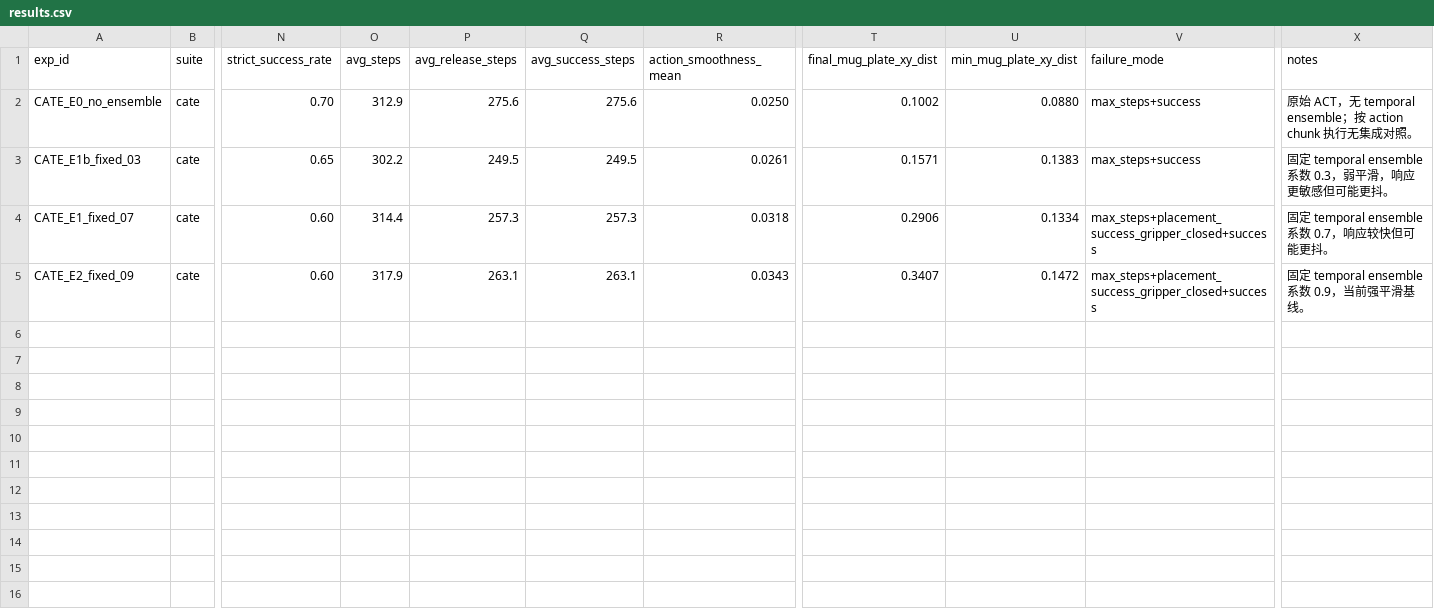
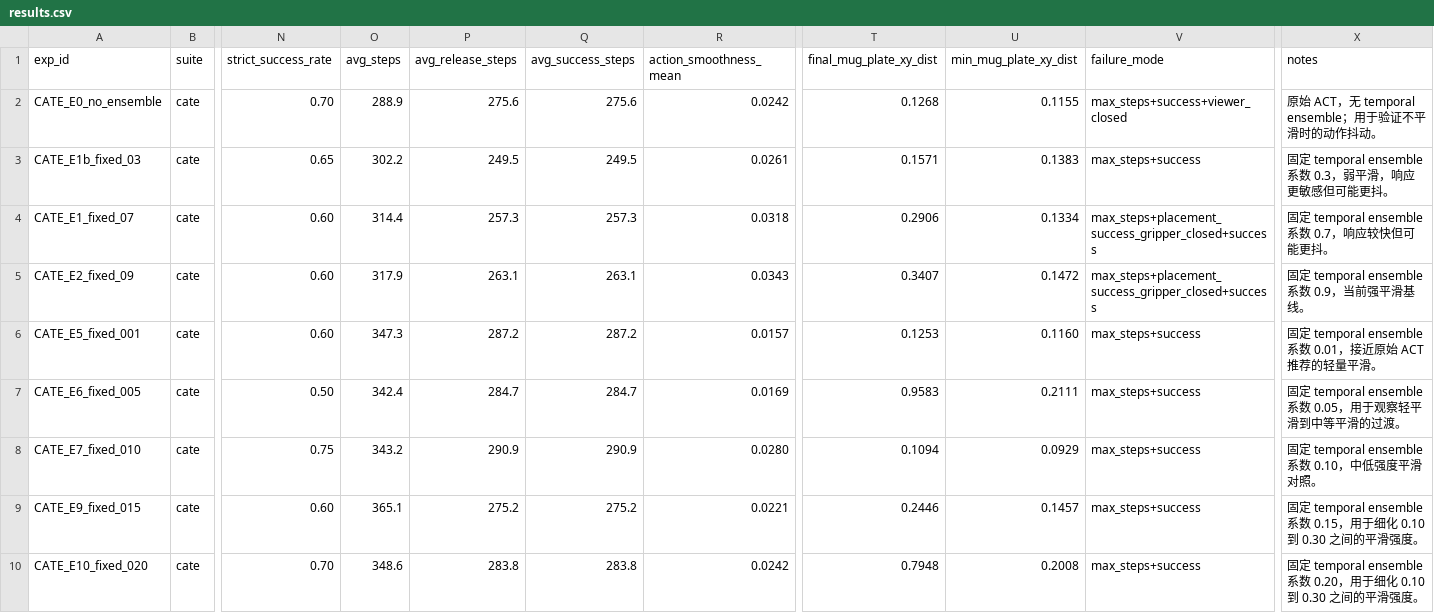
Before and after one commit to ruying257/vla_learning, a CSV file: experiments/cac_act_paper/results.csv, drawn as a sheet; only a part is shown, gaps mark what is left out; rows hold the shown columns only; the diff names each change by its address in the sheet, - before the commit and + after, or states it on an @@ line.

Commit message:
chore: 批量更新项目配置与实验数据
1. 更新.gitignore，新增failure_seed_data和experiments目录忽略规则
2. 调整AGENTS.md文档格式，统一指令排版
3. 注释掉mujoco_parser中的冗余print_info调用
4. 修改collect_data.py默认seed为固定值，补充WSL录制提示
5. 更新README，新增失败seed补采脚本说明，调整续训脚本说明
6. 更新部署测试脚本的默认ckpt路径、步数和测试seed
7. 新增一批部署实验日志与结果数据
8. 调整训练续训脚本的默认数据集路径与输出目录，更新WandB默认配置
9. 删除旧的WSL调参、部署模块等冗余文档文件
10. 新增失败seed补采脚本1.collect_failure_seed_data.py

```diff
--- a/experiments/cac_act_paper/results.csv
+++ b/experiments/cac_act_paper/results.csv
-O2 (avg_steps): 312.9
+O2 (avg_steps): 288.9
-R2 (action_smoothness_mean): 0.0250
+R2 (action_smoothness_mean): 0.0242
-T2 (final_mug_plate_xy_dist): 0.1002
+T2 (final_mug_plate_xy_dist): 0.1268
-U2 (min_mug_plate_xy_dist): 0.0880
+U2 (min_mug_plate_xy_dist): 0.1155
-V2 (failure_mode): max_steps+success
+V2 (failure_mode): max_steps+success+viewer_closed
-X2 (notes): …temporal ensemble；按 action chunk 执行无集成对照。
+X2 (notes): …temporal ensemble；用于验证不平滑时的动作抖动。
+row 6: CATE_E5_fixed_001 | cate | 0.60 | 347.3 | 287.2 | 287.2 | 0.0157 | 0.1253 | 0.1160 | max_steps+success | 固定 temporal ensemble 系数 0.01，接近原始 ACT 推荐的轻量平滑。
+row 7: CATE_E6_fixed_005 | cate | 0.50 | 342.4 | 284.7 | 284.7 | 0.0169 | 0.9583 | 0.2111 | max_steps+success | 固定 temporal ensemble 系数 0.05，用于观察轻平滑到中等平滑的过渡。
+row 8: CATE_E7_fixed_010 | cate | 0.75 | 343.2 | 290.9 | 290.9 | 0.0280 | 0.1094 | 0.0929 | max_steps+success | 固定 temporal ensemble 系数 0.10，中低强度平滑对照。
+row 9: CATE_E9_fixed_015 | cate | 0.60 | 365.1 | 275.2 | 275.2 | 0.0221 | 0.2446 | 0.1457 | max_steps+success | 固定 temporal ensemble 系数 0.15，用于细化 0.10 到 0.30 之间的平滑强度。
+row 10: CATE_E10_fixed_020 | cate | 0.70 | 348.6 | 283.8 | 283.8 | 0.0242 | 0.7948 | 0.2008 | max_steps+success | 固定 temporal ensemble 系数 0.20，用于细化 0.10 到 0.30 之间的平滑强度。
```
Also changed, not shown: experiments/cac_act_paper/CATE_E0_no_ensemble/seed_results.csv, experiments/cate_adaptive_paper/CATE_E0_no_ensemble/seed_results.csv, 33 other files.
